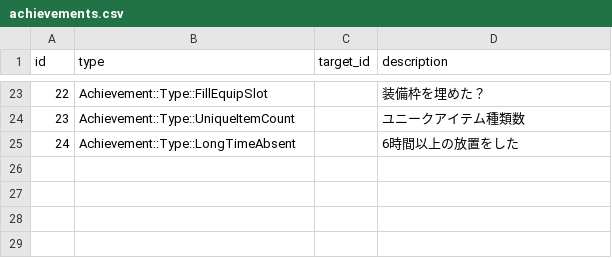
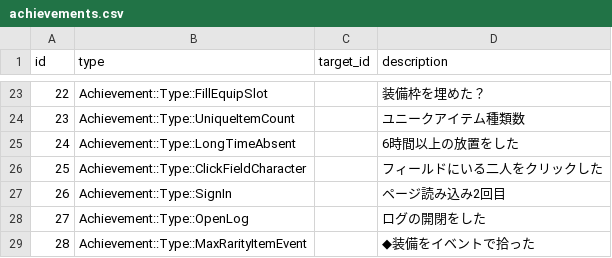
Before and after one commit to jyllsarta/stray-masterdata, a CSV file: seeds/achievements.csv, drawn as a sheet; only a part is shown, gaps mark what is left out; the diff names each change by its address in the sheet, - before the commit and + after, or states it on an @@ line.

```diff
--- a/seeds/achievements.csv
+++ b/seeds/achievements.csv
+row 26: 25 | Achievement::Type::ClickFieldCharacter |  | フィールドにいる二人をクリックした
+row 27: 26 | Achievement::Type::SignIn |  | ページ読み込み2回目
+row 28: 27 | Achievement::Type::OpenLog |  | ログの開閉をした
+row 29: 28 | Achievement::Type::MaxRarityItemEvent |  | ◆装備をイベントで拾った
```
Also changed, not shown: seeds/achievement_step_rewards.csv, seeds/achievement_steps.csv.
